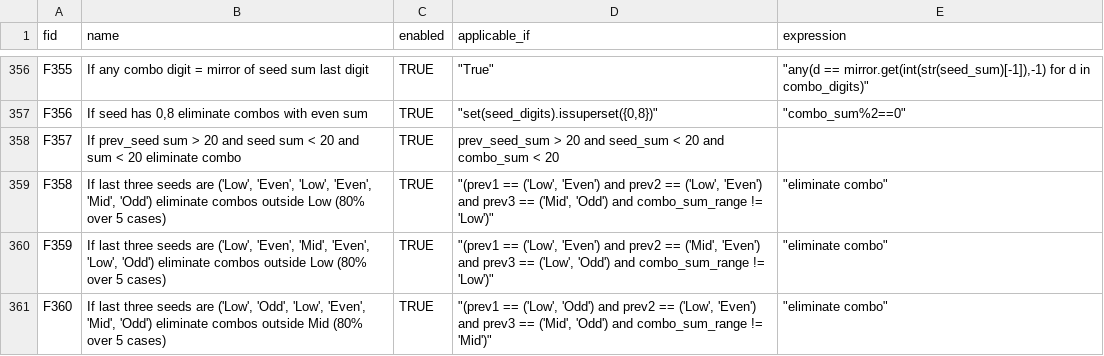
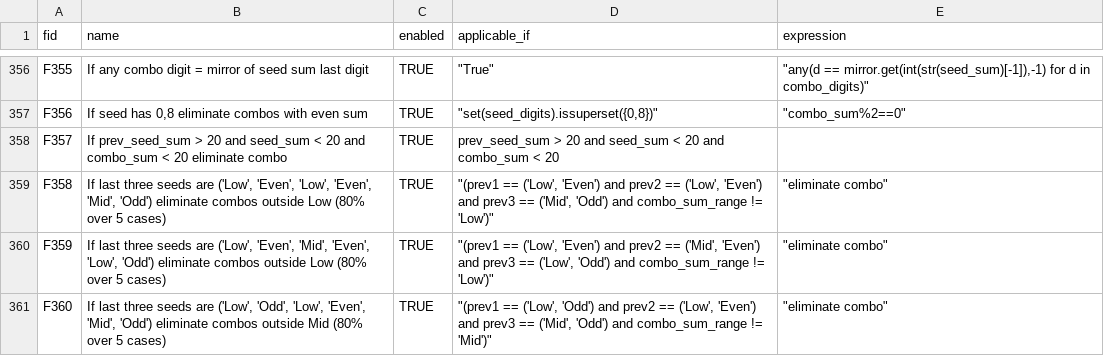
Before and after one commit to wanawin/pythonfiltertester, a CSV file: lottery_filters_batch10.csv, drawn as a sheet; only a part is shown, gaps mark what is left out.

Commit message:
Update lottery_filters_batch10.csv

```diff
--- a/lottery_filters_batch10.csv
+++ b/lottery_filters_batch10.csv
@@ -357,3 +357,3 @@ F355,If any combo digit = mirror of seed sum last digit,TRUE,"""True""","""any(d
 F356,"If seed has 0,8 eliminate combos with even sum",TRUE,"""set(seed_digits).issuperset({0,8})""","""combo_sum%2==0"""
-F357,If prev_seed sum > 20 and seed sum < 20 and sum < 20 eliminate combo,TRUE,"prev_seed_sum > 20 and seed_sum < 20 and combo_sum < 20"
+F357,If prev_seed_sum > 20 and seed_sum < 20 and combo_sum < 20 eliminate combo,TRUE,"prev_seed_sum > 20 and seed_sum < 20 and combo_sum < 20",""
 F358,"If last three seeds are ('Low', 'Even', 'Low', 'Even', 'Mid', 'Odd') eliminate combos outside Low (80% over 5 cases)",TRUE,"""(prev1 == ('Low', 'Even') and prev2 == ('Low', 'Even') and prev3 == ('Mid', 'Odd') and combo_sum_range != 'Low')""","""eliminate combo"""
```
